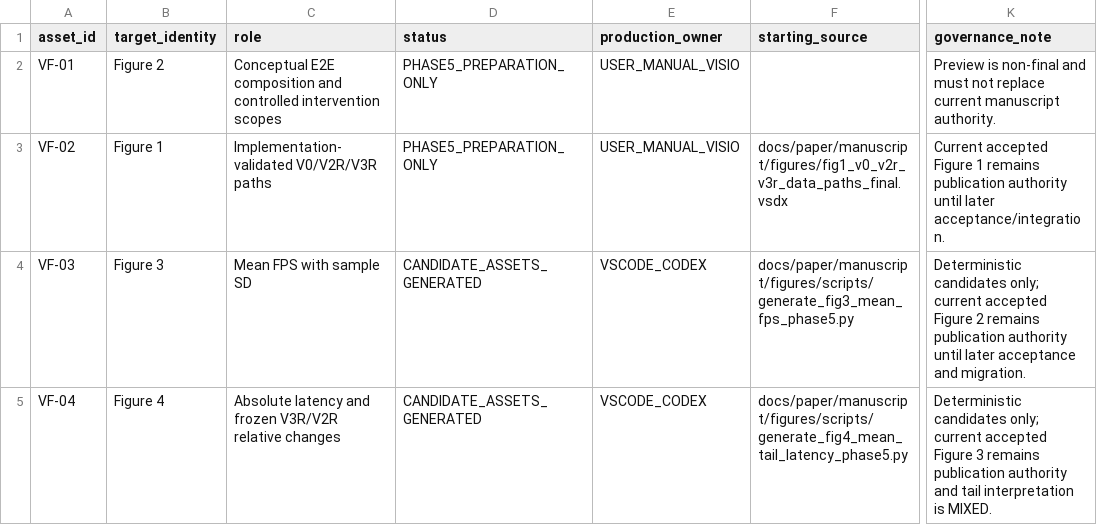
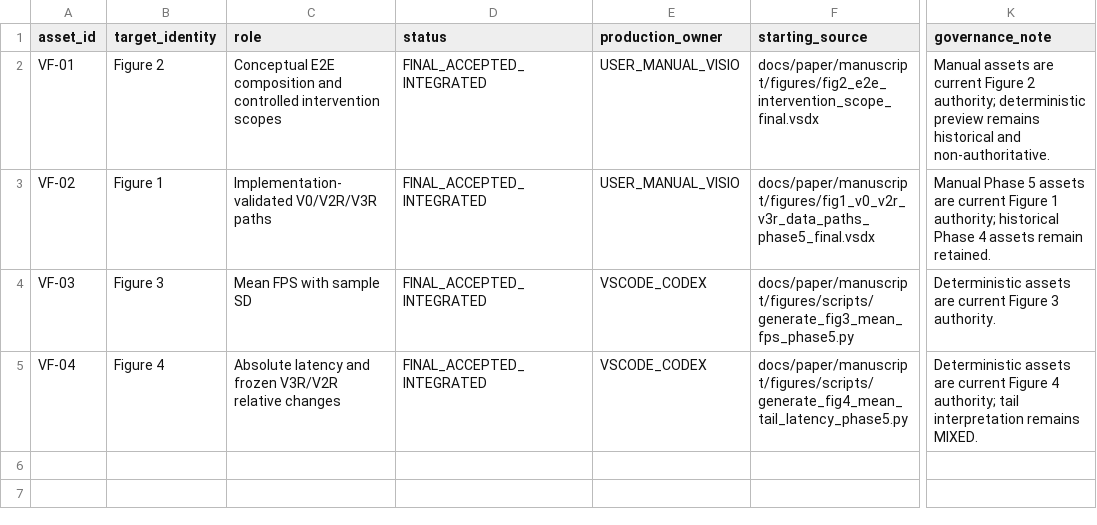
Before and after one commit to inevitablekl/edge-ai-defect, a CSV file: docs/paper/manuscript/figures/phase5_4c_preparation_manifest.csv, drawn as a sheet; only a part is shown, gaps mark what is left out; the diff names each change by its address in the sheet, - before the commit and + after, or states it on an @@ line.

```diff
--- a/docs/paper/manuscript/figures/phase5_4c_preparation_manifest.csv
+++ b/docs/paper/manuscript/figures/phase5_4c_preparation_manifest.csv
-D2:D3 (status): PHASE5_PREPARATION_ONLY
+D2:D3 (status): FINAL_ACCEPTED_INTEGRATED
-F2 (starting_source): (empty)
+F2 (starting_source): docs/paper/manuscript/figures/fig2_e2e_intervention_scope_final.vsdx
-K2 (governance_note): Preview is non-final and must not replace current manuscript authority.
+K2 (governance_note): Manual assets are current Figure 2 authority; deterministic preview remains historical and non-authoritative.
-F3 (starting_source): docs/paper/manuscript/figures/fig1_v0_v2r_v3r_data_paths_final.vsdx
+F3 (starting_source): docs/paper/manuscript/figures/fig1_v0_v2r_v3r_data_paths_phase5_final.vsdx
-K3 (governance_note): Current accepted Figure 1 remains publication authority until later acceptance/integration.
+K3 (governance_note): Manual Phase 5 assets are current Figure 1 authority; historical Phase 4 assets remain retained.
-D4:D5 (status): CANDIDATE_ASSETS_GENERATED
+D4:D5 (status): FINAL_ACCEPTED_INTEGRATED
-K4 (governance_note): Deterministic candidates only; current accepted Figure 2 remains publication authority until later acceptance and migration.
+K4 (governance_note): Deterministic assets are current Figure 3 authority.
-K5 (governance_note): Deterministic candidates only; current accepted Figure 3 remains publication authority and tail interpretation is MIXED.
+K5 (governance_note): Deterministic assets are current Figure 4 authority; tail interpretation remains MIXED.
```
Also changed, not shown: docs/paper/manuscript/figures/figure_manifest.csv, docs/paper/manuscript/tables/phase5_4c_preparation_manifest.csv, 23 other files.
